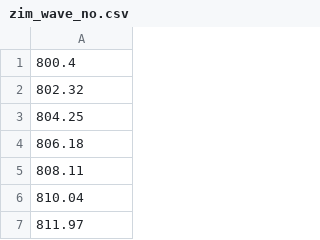
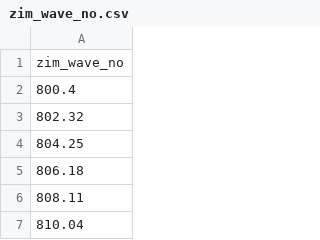
Before and after one commit to akaeii/c-semp_pollen_e-beam, a CSV file: ftir_visualization/zimmerman_data/data/zim_wave_no.csv, drawn as a sheet; only a part is shown; the shorter side is filled out with more unchanged rows; the diff names each change by its address in the sheet, - before the commit and + after, or states it on an @@ line.

Commit message:
Replaced the data preprocessing notebook with a script. Centralized grabbing of data from mdi_optimizations directory.

```diff
--- a/ftir_visualization/zimmerman_data/data/zim_wave_no.csv
+++ b/ftir_visualization/zimmerman_data/data/zim_wave_no.csv
+row 1: zim_wave_no
```
Also changed, not shown: 3 other files.
